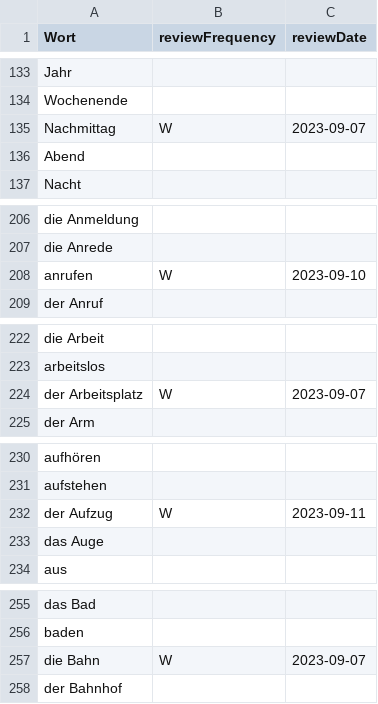
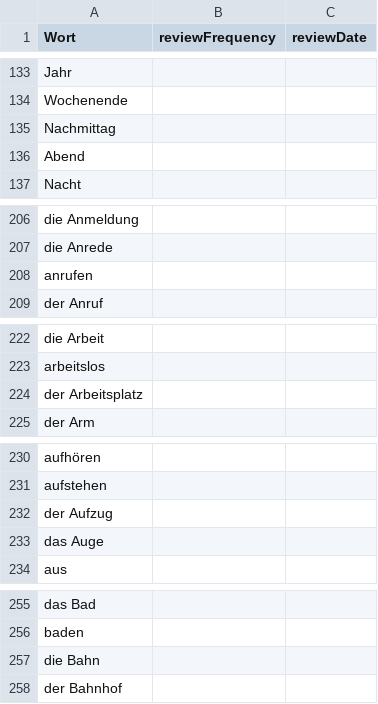
Before and after one commit to raazgupta/GermanFriend, a CSV file: A1Wortlist.csv, drawn as a sheet; only a part is shown, gaps mark what is left out; the diff covers the shown part only.

```diff
--- a/A1Wortlist.csv
+++ b/A1Wortlist.csv
@@ -134,3 +134,3 @@ Jahr,,
 Wochenende,,
-Nachmittag,W,2023-09-07
+Nachmittag,,
 Abend,,
@@ -207,3 +207,3 @@ die Anmeldung,,
 die Anrede,,
-anrufen,W,2023-09-10
+anrufen,,
 der Anruf,,
@@ -223,3 +223,3 @@ die Arbeit,,
 arbeitslos,,
-der Arbeitsplatz,W,2023-09-07
+der Arbeitsplatz,,
 der Arm,,
@@ -231,3 +231,3 @@ aufhören,,
 aufstehen,,
-der Aufzug,W,2023-09-11
+der Aufzug,,
 das Auge,,
@@ -256,3 +256,3 @@ das Bad,,
 baden,,
-die Bahn,W,2023-09-07
+die Bahn,,
 der Bahnhof,,
```
Also changed, not shown: 90 edited cells elsewhere in this file, 1 other file.
